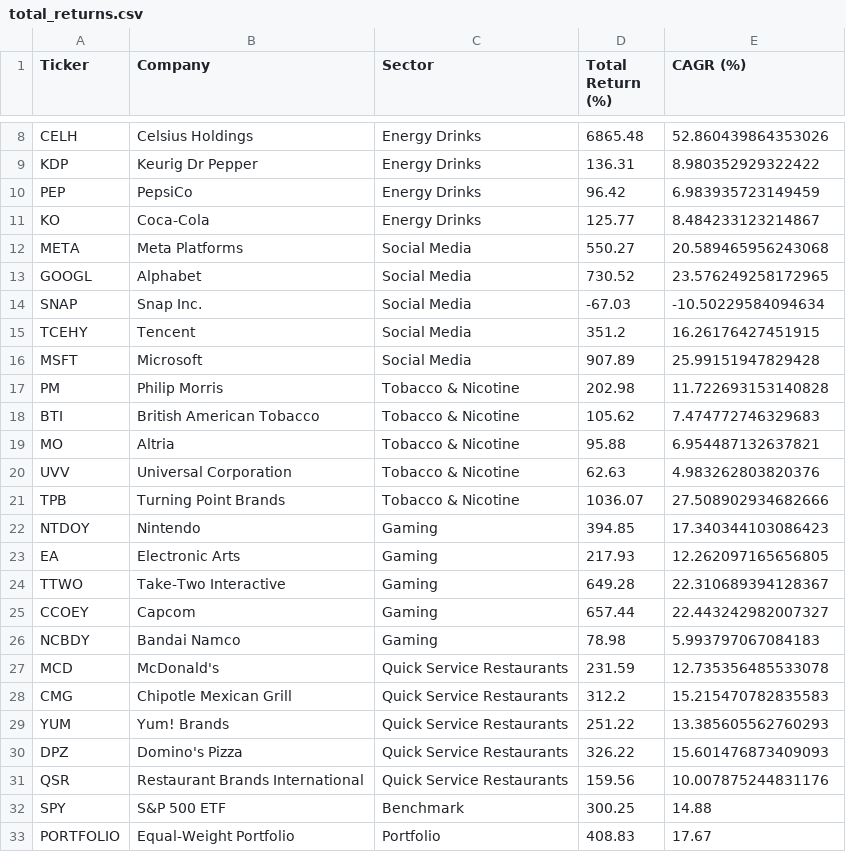
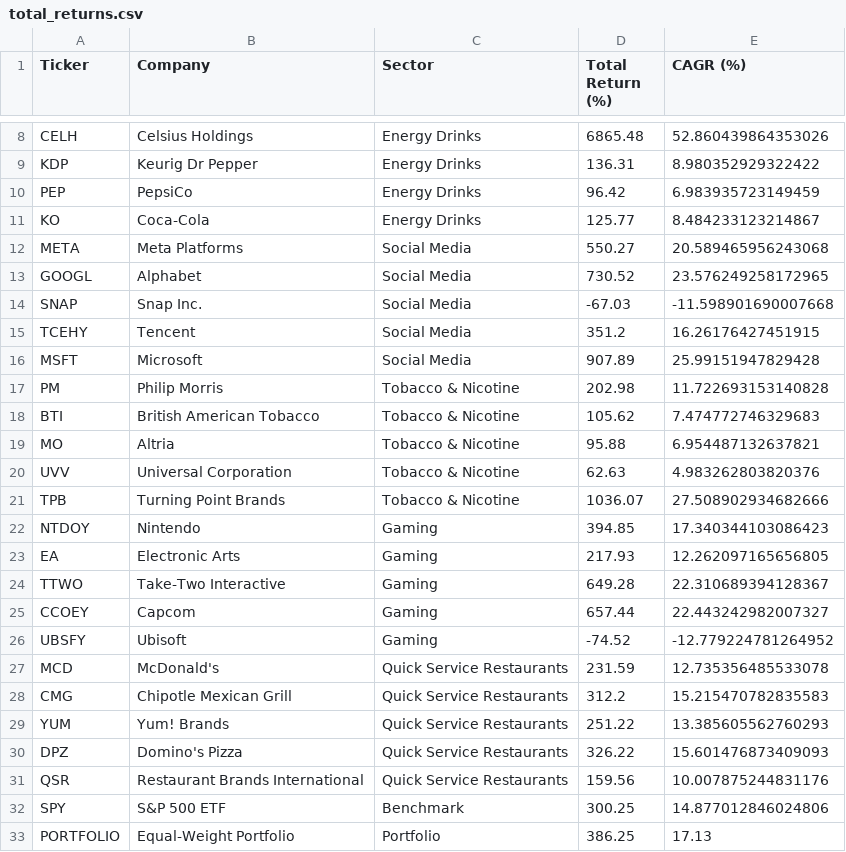
Before and after one commit to XCODESSS/sin_stoks, a CSV file: data/total_returns.csv, drawn as a sheet; only a part is shown, gaps mark what is left out.

Commit message:
fix: update total returns data and improve download logic
- Corrected SNAP's total return value in total_returns.csv.
- Replaced NCBDY with UBSFY for Bandai Namco with Ubisoft in main.py.
- Changed download function to fetch weekly prices instead of monthly and adjusted log return calculations accordingly.
- Added error handling for potential download issues, ensuring data integrity.
- Enhanced CAGR calculation to account for available years of data.

```diff
--- a/data/total_returns.csv
+++ b/data/total_returns.csv
@@ -13,3 +13,3 @@ META,Meta Platforms,Social Media,550.27,20.589465956243068
 GOOGL,Alphabet,Social Media,730.52,23.576249258172965
-SNAP,Snap Inc.,Social Media,-67.03,-10.50229584094634
+SNAP,Snap Inc.,Social Media,-67.03,-11.598901690007668
 TCEHY,Tencent,Social Media,351.2,16.26176427451915
@@ -25,3 +25,3 @@ TTWO,Take-Two Interactive,Gaming,649.28,22.310689394128367
 CCOEY,Capcom,Gaming,657.44,22.443242982007327
-NCBDY,Bandai Namco,Gaming,78.98,5.993797067084183
+UBSFY,Ubisoft,Gaming,-74.52,-12.779224781264952
 MCD,McDonald's,Quick Service Restaurants,231.59,12.735356485533078
@@ -31,3 +31,3 @@ DPZ,Domino's Pizza,Quick Service Restaurants,326.22,15.601476873409093
 QSR,Restaurant Brands International,Quick Service Restaurants,159.56,10.007875244831176
-SPY,S&P 500 ETF,Benchmark,300.25,14.88
-PORTFOLIO,Equal-Weight Portfolio,Portfolio,408.83,17.67
+SPY,S&P 500 ETF,Benchmark,300.25,14.877012846024806
+PORTFOLIO,Equal-Weight Portfolio,Portfolio,386.25,17.13
```
Also changed, not shown: data/annual_returns.csv, data/monthly_returns.csv, 4 other files.
